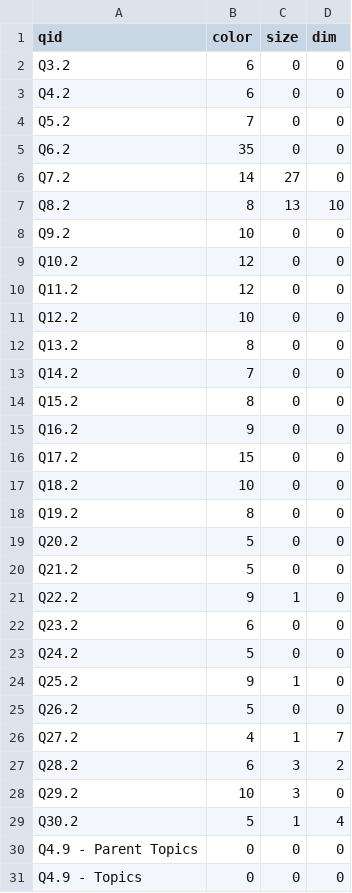
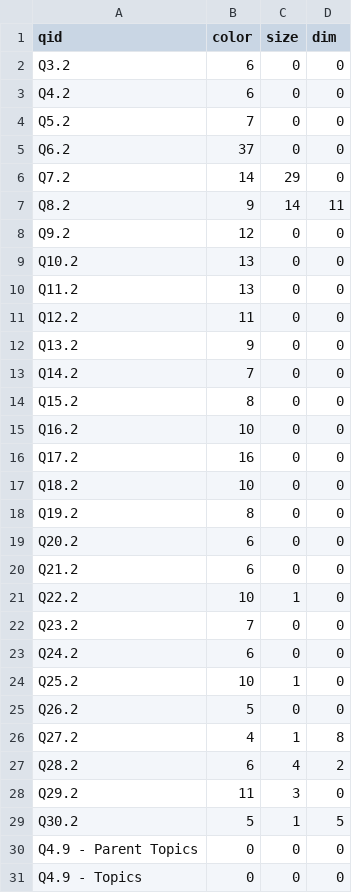
Before and after one commit to kalebishop/hrc_discrim_learning, a CSV file: scripts/data/data_by_qid.csv, drawn as a sheet.

Commit message:
data analysis for expmt 1

```diff
--- a/scripts/data/data_by_qid.csv
+++ b/scripts/data/data_by_qid.csv
@@ -4,27 +4,27 @@ Q4.2,6,0,0
 Q5.2,7,0,0
-Q6.2,35,0,0
-Q7.2,14,27,0
-Q8.2,8,13,10
-Q9.2,10,0,0
-Q10.2,12,0,0
-Q11.2,12,0,0
-Q12.2,10,0,0
-Q13.2,8,0,0
+Q6.2,37,0,0
+Q7.2,14,29,0
+Q8.2,9,14,11
+Q9.2,12,0,0
+Q10.2,13,0,0
+Q11.2,13,0,0
+Q12.2,11,0,0
+Q13.2,9,0,0
 Q14.2,7,0,0
 Q15.2,8,0,0
-Q16.2,9,0,0
-Q17.2,15,0,0
+Q16.2,10,0,0
+Q17.2,16,0,0
 Q18.2,10,0,0
 Q19.2,8,0,0
-Q20.2,5,0,0
-Q21.2,5,0,0
-Q22.2,9,1,0
-Q23.2,6,0,0
-Q24.2,5,0,0
-Q25.2,9,1,0
+Q20.2,6,0,0
+Q21.2,6,0,0
+Q22.2,10,1,0
+Q23.2,7,0,0
+Q24.2,6,0,0
+Q25.2,10,1,0
 Q26.2,5,0,0
-Q27.2,4,1,7
-Q28.2,6,3,2
-Q29.2,10,3,0
-Q30.2,5,1,4
+Q27.2,4,1,8
+Q28.2,6,4,2
+Q29.2,11,3,0
+Q30.2,5,1,5
 Q4.9 - Parent Topics,0,0,0
```
Also changed, not shown: 13 other files.
